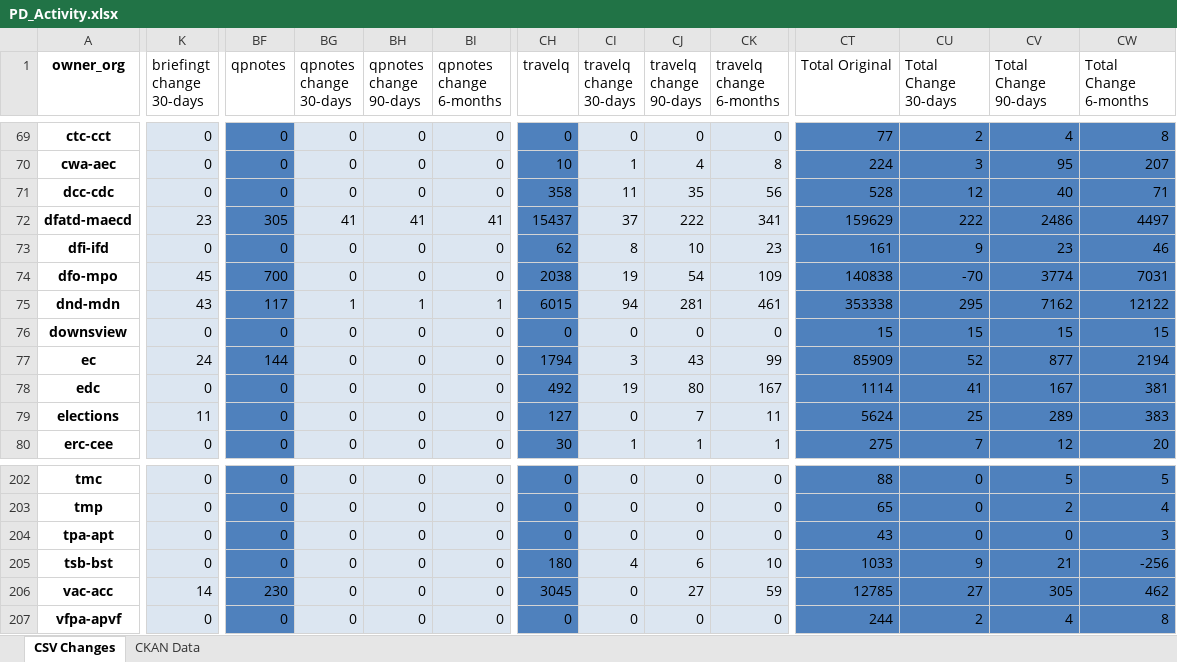
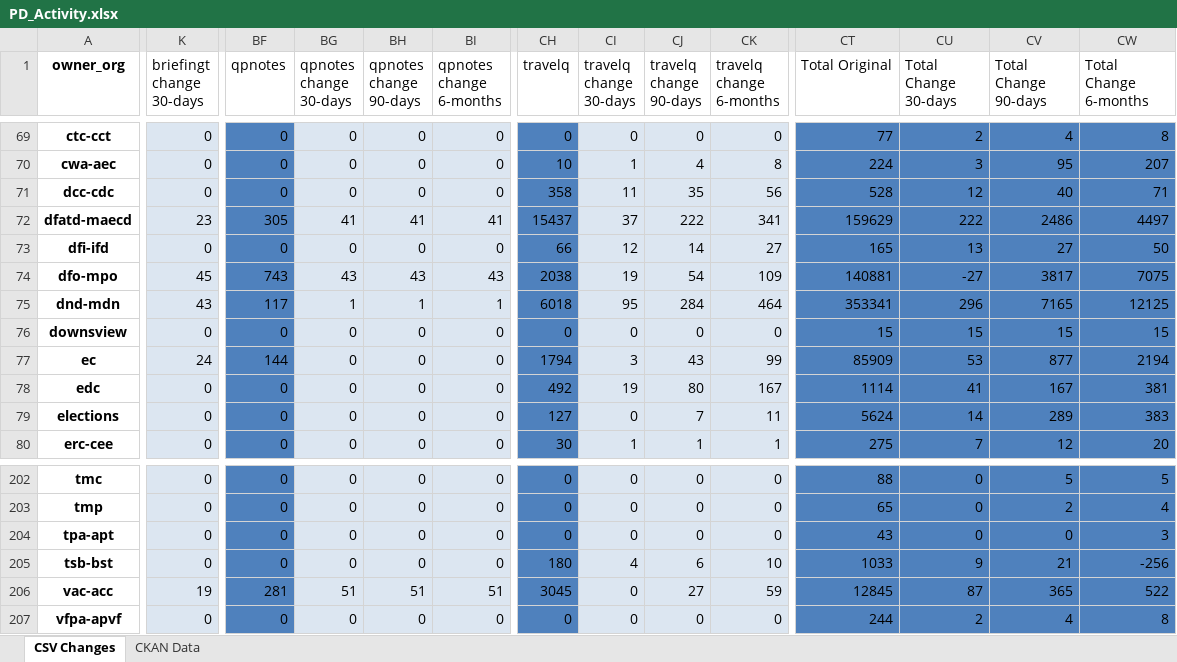
Before and after one commit to PatLittle/analytics-corporate-reporting, an Excel workbook: PD_CHANGES_RPT/PD_Activity.xlsx, sheet CSV Changes, drawn as a sheet; only a part is shown, gaps mark what is left out; values as stored, in another font and other column widths than the file's, no borders; the diff covers the shown part only; the diff names each change by its address in the sheet, - before the commit and + after, or states it on an @@ line.

```diff
--- a/PD_CHANGES_RPT/PD_Activity.xlsx (sheet CSV Changes)
+++ b/PD_CHANGES_RPT/PD_Activity.xlsx (sheet CSV Changes)
-CH73 (travelq): 62
+CH73 (travelq): 66
-CI73 (travelq change 30-days): 8
+CI73 (travelq change 30-days): 12
-CJ73 (travelq change 90-days): 10
+CJ73 (travelq change 90-days): 14
-CK73 (travelq change 6-months): 23
+CK73 (travelq change 6-months): 27
-CT73 (Total Original): 161
+CT73 (Total Original): 165
-CU73 (Total Change 30-days): 9
+CU73 (Total Change 30-days): 13
-CV73 (Total Change 90-days): 23
+CV73 (Total Change 90-days): 27
-CW73 (Total Change 6-months): 46
+CW73 (Total Change 6-months): 50
-BF74 (qpnotes): 700
+BF74 (qpnotes): 743
-BG74 (qpnotes change 30-days): 0
+BG74 (qpnotes change 30-days): 43
-BH74 (qpnotes change 90-days): 0
+BH74 (qpnotes change 90-days): 43
-BI74 (qpnotes change 6-months): 0
+BI74 (qpnotes change 6-months): 43
-CT74 (Total Original): 140838
+CT74 (Total Original): 140881
-CU74 (Total Change 30-days): -70
+CU74 (Total Change 30-days): -27
-CV74 (Total Change 90-days): 3774
+CV74 (Total Change 90-days): 3817
-CW74 (Total Change 6-months): 7031
+CW74 (Total Change 6-months): 7075
-CH75 (travelq): 6015
+CH75 (travelq): 6018
-CI75 (travelq change 30-days): 94
+CI75 (travelq change 30-days): 95
-CJ75 (travelq change 90-days): 281
+CJ75 (travelq change 90-days): 284
-CK75 (travelq change 6-months): 461
+CK75 (travelq change 6-months): 464
-CT75 (Total Original): 353338
+CT75 (Total Original): 353341
-CU75 (Total Change 30-days): 295
+CU75 (Total Change 30-days): 296
-CV75 (Total Change 90-days): 7162
+CV75 (Total Change 90-days): 7165
-CW75 (Total Change 6-months): 12122
+CW75 (Total Change 6-months): 12125
-CU77 (Total Change 30-days): 52
+CU77 (Total Change 30-days): 53
-K79 (briefingt change 30-days): 11
+K79 (briefingt change 30-days): 0
-CU79 (Total Change 30-days): 25
+CU79 (Total Change 30-days): 14
-K206 (briefingt change 30-days): 14
+K206 (briefingt change 30-days): 19
-BF206 (qpnotes): 230
+BF206 (qpnotes): 281
-BG206 (qpnotes change 30-days): 0
+BG206 (qpnotes change 30-days): 51
-BH206 (qpnotes change 90-days): 0
+BH206 (qpnotes change 90-days): 51
-BI206 (qpnotes change 6-months): 0
+BI206 (qpnotes change 6-months): 51
-CT206 (Total Original): 12785
+CT206 (Total Original): 12845
-CU206 (Total Change 30-days): 27
+CU206 (Total Change 30-days): 87
-CV206 (Total Change 90-days): 305
+CV206 (Total Change 90-days): 365
-CW206 (Total Change 6-months): 462
+CW206 (Total Change 6-months): 522
```
Also changed, not shown: 198 edited cells elsewhere in this sheet, sheet CKAN Data, 2 other files.
